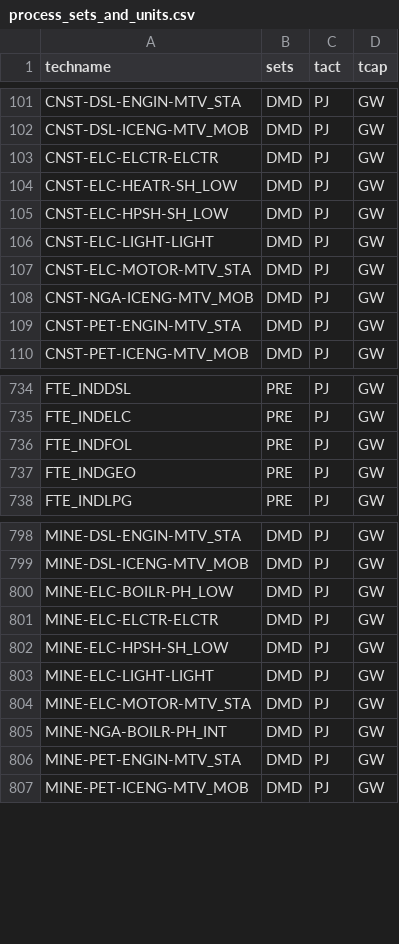
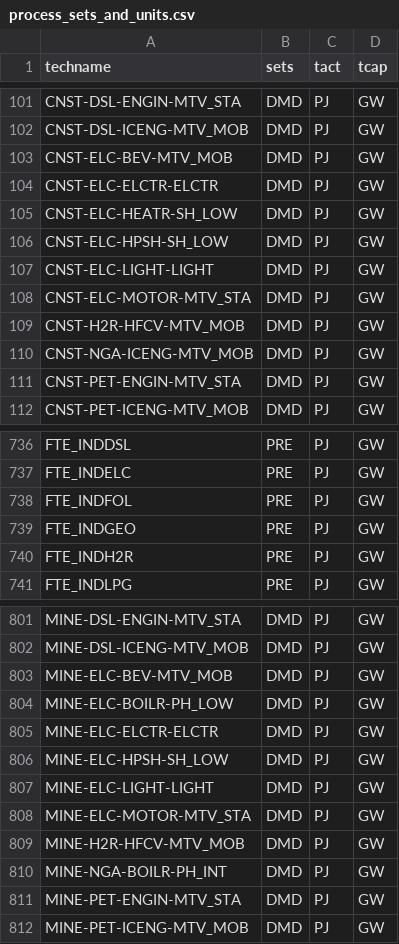
Before and after one commit to EECA-NZ/TIMES-NZ-Model-Files, a CSV file: PREPARE-TIMES-NZ/docs/source/developer_guide/data/processes/process_sets_and_units.csv, drawn as a sheet; only a part is shown, gaps mark what is left out; the diff covers the shown part only.

```diff
--- a/PREPARE-TIMES-NZ/docs/source/developer_guide/data/processes/process_sets_and_units.csv
+++ b/PREPARE-TIMES-NZ/docs/source/developer_guide/data/processes/process_sets_and_units.csv
@@ -102,2 +102,3 @@ CNST-DSL-ENGIN-MTV_STA,DMD,PJ,GW
 CNST-DSL-ICENG-MTV_MOB,DMD,PJ,GW
+CNST-ELC-BEV-MTV_MOB,DMD,PJ,GW
 CNST-ELC-ELCTR-ELCTR,DMD,PJ,GW
@@ -107,2 +108,3 @@ CNST-ELC-LIGHT-LIGHT,DMD,PJ,GW
 CNST-ELC-MOTOR-MTV_STA,DMD,PJ,GW
+CNST-H2R-HFCV-MTV_MOB,DMD,PJ,GW
 CNST-NGA-ICENG-MTV_MOB,DMD,PJ,GW
@@ -737,2 +739,3 @@ FTE_INDFOL,PRE,PJ,GW
 FTE_INDGEO,PRE,PJ,GW
+FTE_INDH2R,PRE,PJ,GW
 FTE_INDLPG,PRE,PJ,GW
@@ -799,2 +802,3 @@ MINE-DSL-ENGIN-MTV_STA,DMD,PJ,GW
 MINE-DSL-ICENG-MTV_MOB,DMD,PJ,GW
+MINE-ELC-BEV-MTV_MOB,DMD,PJ,GW
 MINE-ELC-BOILR-PH_LOW,DMD,PJ,GW
@@ -804,2 +808,3 @@ MINE-ELC-LIGHT-LIGHT,DMD,PJ,GW
 MINE-ELC-MOTOR-MTV_STA,DMD,PJ,GW
+MINE-H2R-HFCV-MTV_MOB,DMD,PJ,GW
 MINE-NGA-BOILR-PH_INT,DMD,PJ,GW
```
Also changed, not shown: 3 added rows elsewhere in this file, PREPARE-TIMES-NZ/docs/source/developer_guide/data/commodities/commodity_sets_and_units.csv, PREPARE-TIMES-NZ/docs/source/developer_guide/data/processes/demand.csv, 3 other files.
